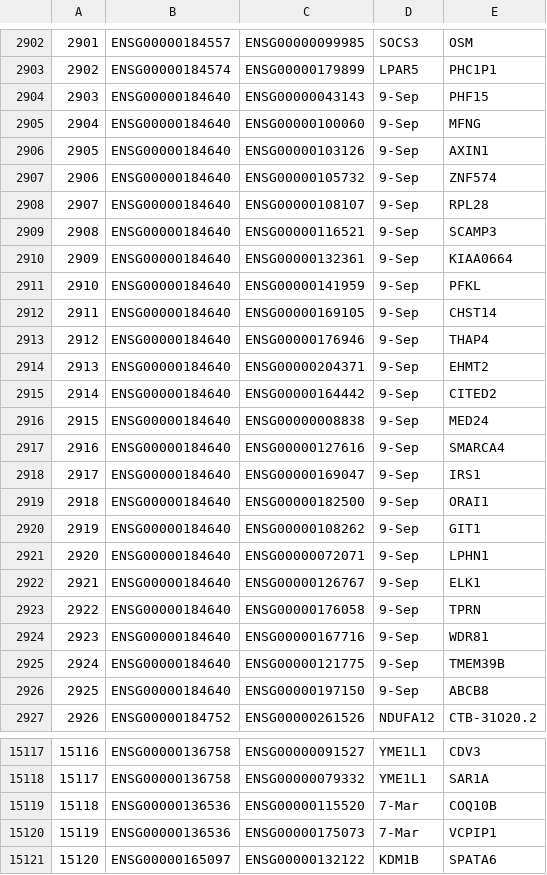
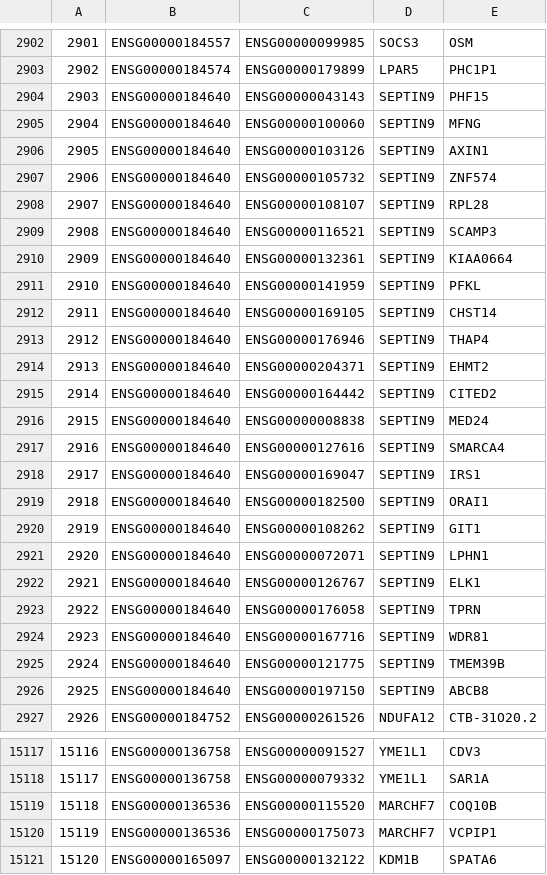
Before and after one commit to GumusLab/CFSViz, a CSV file: Data/CFSNetworkForVisualization.csv, drawn as a sheet; only a part is shown, gaps mark what is left out; the diff covers the shown part only.

```diff
--- a/Data/CFSNetworkForVisualization.csv
+++ b/Data/CFSNetworkForVisualization.csv
@@ -2903,25 +2903,25 @@
 2902,ENSG00000184574,ENSG00000179899,LPAR5,PHC1P1
-2903,ENSG00000184640,ENSG00000043143,9-Sep,PHF15
-2904,ENSG00000184640,ENSG00000100060,9-Sep,MFNG
-2905,ENSG00000184640,ENSG00000103126,9-Sep,AXIN1
-2906,ENSG00000184640,ENSG00000105732,9-Sep,ZNF574
-2907,ENSG00000184640,ENSG00000108107,9-Sep,RPL28
-2908,ENSG00000184640,ENSG00000116521,9-Sep,SCAMP3
-2909,ENSG00000184640,ENSG00000132361,9-Sep,KIAA0664
-2910,ENSG00000184640,ENSG00000141959,9-Sep,PFKL
-2911,ENSG00000184640,ENSG00000169105,9-Sep,CHST14
-2912,ENSG00000184640,ENSG00000176946,9-Sep,THAP4
-2913,ENSG00000184640,ENSG00000204371,9-Sep,EHMT2
-2914,ENSG00000184640,ENSG00000164442,9-Sep,CITED2
-2915,ENSG00000184640,ENSG00000008838,9-Sep,MED24
-2916,ENSG00000184640,ENSG00000127616,9-Sep,SMARCA4
-2917,ENSG00000184640,ENSG00000169047,9-Sep,IRS1
-2918,ENSG00000184640,ENSG00000182500,9-Sep,ORAI1
-2919,ENSG00000184640,ENSG00000108262,9-Sep,GIT1
-2920,ENSG00000184640,ENSG00000072071,9-Sep,LPHN1
-2921,ENSG00000184640,ENSG00000126767,9-Sep,ELK1
-2922,ENSG00000184640,ENSG00000176058,9-Sep,TPRN
-2923,ENSG00000184640,ENSG00000167716,9-Sep,WDR81
-2924,ENSG00000184640,ENSG00000121775,9-Sep,TMEM39B
-2925,ENSG00000184640,ENSG00000197150,9-Sep,ABCB8
+2903,ENSG00000184640,ENSG00000043143,SEPTIN9,PHF15
+2904,ENSG00000184640,ENSG00000100060,SEPTIN9,MFNG
+2905,ENSG00000184640,ENSG00000103126,SEPTIN9,AXIN1
+2906,ENSG00000184640,ENSG00000105732,SEPTIN9,ZNF574
+2907,ENSG00000184640,ENSG00000108107,SEPTIN9,RPL28
+2908,ENSG00000184640,ENSG00000116521,SEPTIN9,SCAMP3
+2909,ENSG00000184640,ENSG00000132361,SEPTIN9,KIAA0664
+2910,ENSG00000184640,ENSG00000141959,SEPTIN9,PFKL
+2911,ENSG00000184640,ENSG00000169105,SEPTIN9,CHST14
+2912,ENSG00000184640,ENSG00000176946,SEPTIN9,THAP4
+2913,ENSG00000184640,ENSG00000204371,SEPTIN9,EHMT2
+2914,ENSG00000184640,ENSG00000164442,SEPTIN9,CITED2
+2915,ENSG00000184640,ENSG00000008838,SEPTIN9,MED24
+2916,ENSG00000184640,ENSG00000127616,SEPTIN9,SMARCA4
+2917,ENSG00000184640,ENSG00000169047,SEPTIN9,IRS1
+2918,ENSG00000184640,ENSG00000182500,SEPTIN9,ORAI1
+2919,ENSG00000184640,ENSG00000108262,SEPTIN9,GIT1
+2920,ENSG00000184640,ENSG00000072071,SEPTIN9,LPHN1
+2921,ENSG00000184640,ENSG00000126767,SEPTIN9,ELK1
+2922,ENSG00000184640,ENSG00000176058,SEPTIN9,TPRN
+2923,ENSG00000184640,ENSG00000167716,SEPTIN9,WDR81
+2924,ENSG00000184640,ENSG00000121775,SEPTIN9,TMEM39B
+2925,ENSG00000184640,ENSG00000197150,SEPTIN9,ABCB8
 2926,ENSG00000184752,ENSG00000261526,NDUFA12,CTB-31O20.2
@@ -15118,4 +15118,4 @@
 15117,ENSG00000136758,ENSG00000079332,YME1L1,SAR1A
-15118,ENSG00000136536,ENSG00000115520,7-Mar,COQ10B
-15119,ENSG00000136536,ENSG00000175073,7-Mar,VCPIP1
+15118,ENSG00000136536,ENSG00000115520,MARCHF7,COQ10B
+15119,ENSG00000136536,ENSG00000175073,MARCHF7,VCPIP1
 15120,ENSG00000165097,ENSG00000132122,KDM1B,SPATA6
```
Also changed, not shown: 6 added rows and 77 edited cells elsewhere in this file, 9 other files.
